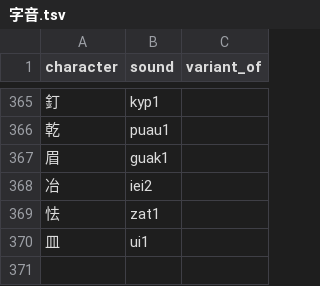
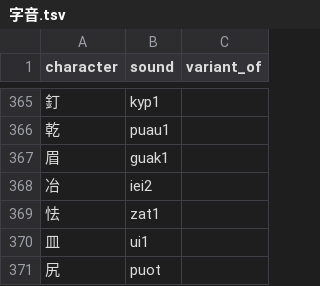
Before and after one commit to jurliyuuri/spoonfed_pekzep, a TSV file: raw/字音.tsv, drawn as a sheet; only a part is shown, gaps mark what is left out.

Commit message:
Update 字音.tsv：【尻】puot

```diff
--- a/raw/字音.tsv
+++ b/raw/字音.tsv
@@ -370 +370,2 @@ character	sound	variant_of
 皿	ui1	
+尻	puot	
```
